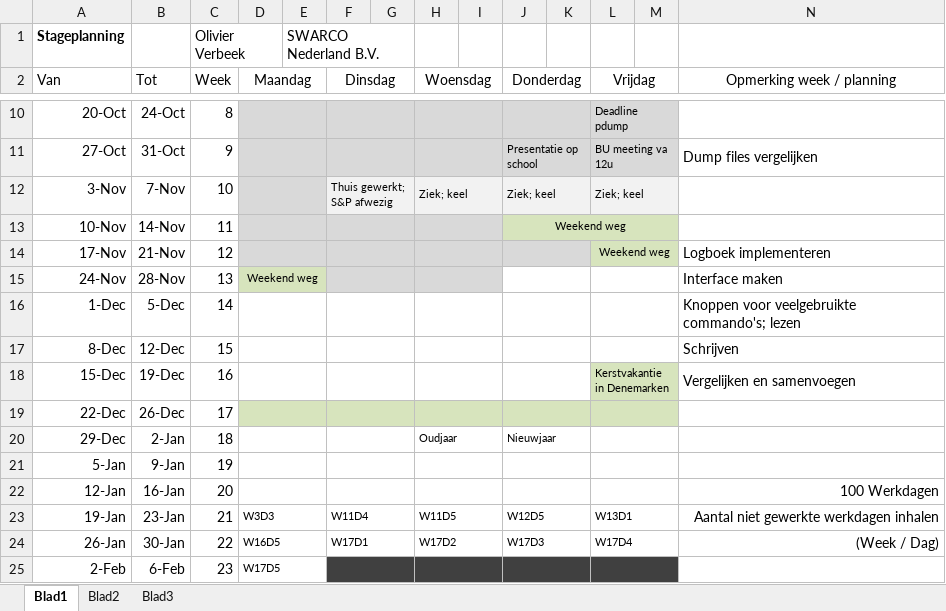
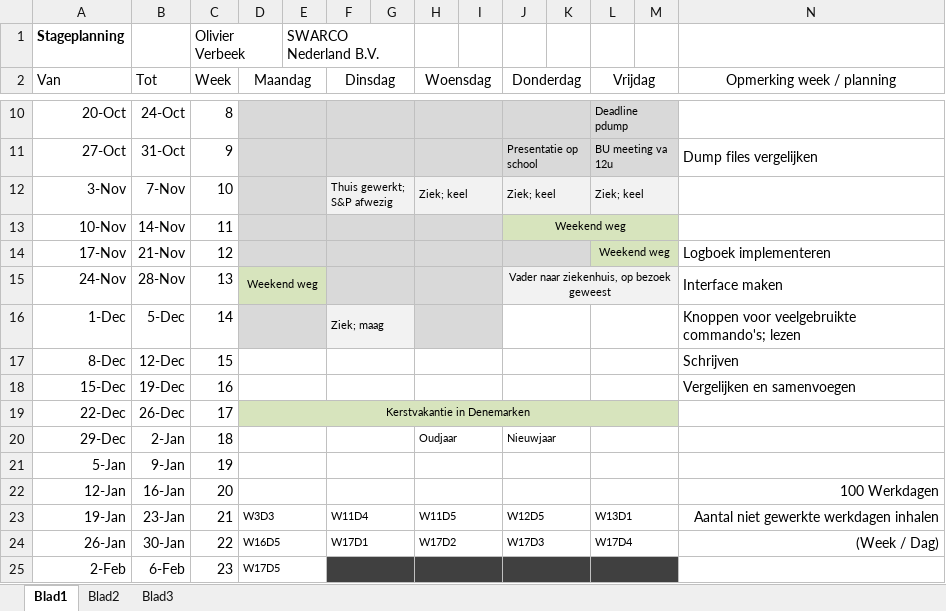
Before and after one commit to OlivierVer/SwarcoStage, an Excel workbook: Stage Algemeen/Planning.xlsx, sheet Blad1, drawn as a sheet; only a part is shown, gaps mark what is left out; values as stored, in another font and other column widths than the file's, no borders; the diff names each change by its address in the sheet, - before the commit and + after, or states it on an @@ line.

Commit message:
backup 3 dec14

```diff
--- a/Stage Algemeen/Planning.xlsx (sheet Blad1)
+++ b/Stage Algemeen/Planning.xlsx (sheet Blad1)
-J15 (Donderdag): (empty)
+J15 (Donderdag): Vader naar ziekenhuis, op bezoek geweest
-J15:M15 fill: none
+J15:M15 fill: #F2F2F2
-J15:K15 merged
+J15:M15 merged
-L15:M15 merged
-D16:E16 fill: none
+D16:E16 fill: #D9D9D9
-F16 (Dinsdag): (empty)
+F16 (Dinsdag): Ziek; maag
-F16:G16 fill: none
+F16:G16 fill: #F2F2F2
-H16:I16 fill: none
+H16:I16 fill: #D9D9D9
-L18 (Vrijdag): Kerstvakantie in Denemarken
+L18 (Vrijdag): (empty)
-L18:M18 fill: #D7E4BD
+L18:M18 fill: none
-D19 (Maandag): (empty)
+D19 (Maandag): Kerstvakantie in Denemarken
-D19:E19 merged
+D19:M19 merged
-F19:G19 merged
-H19:I19 merged
-J19:K19 merged
-L19:M19 merged
```
